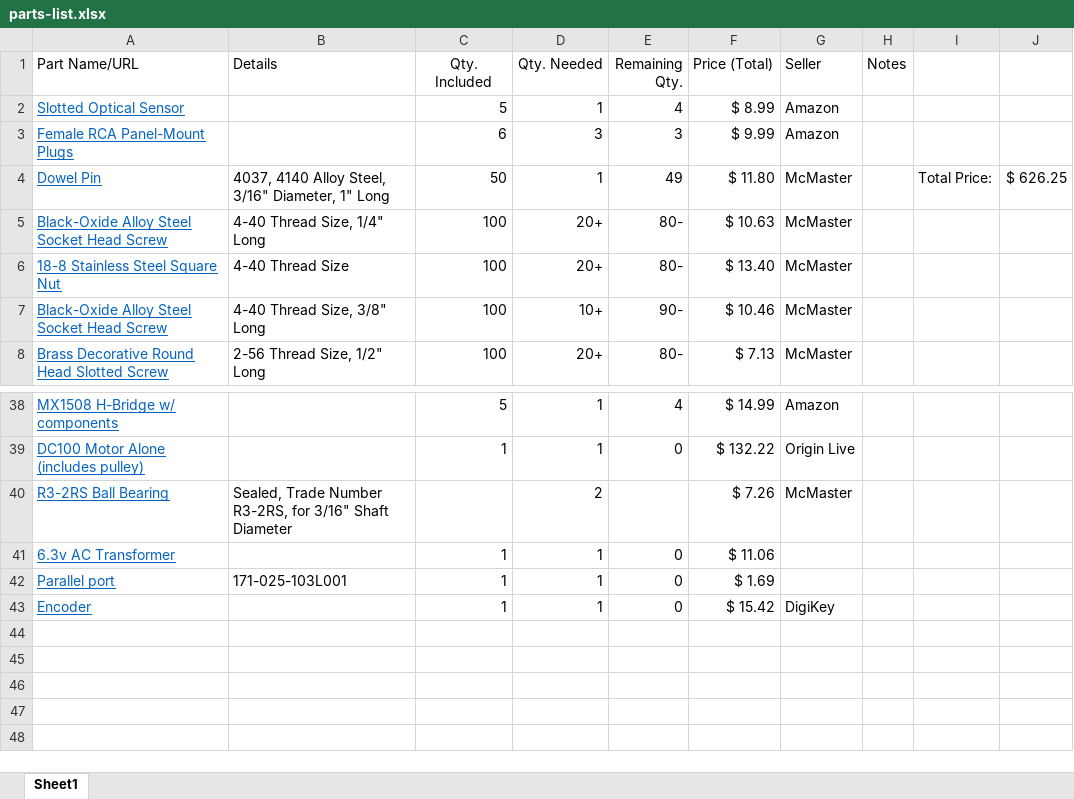
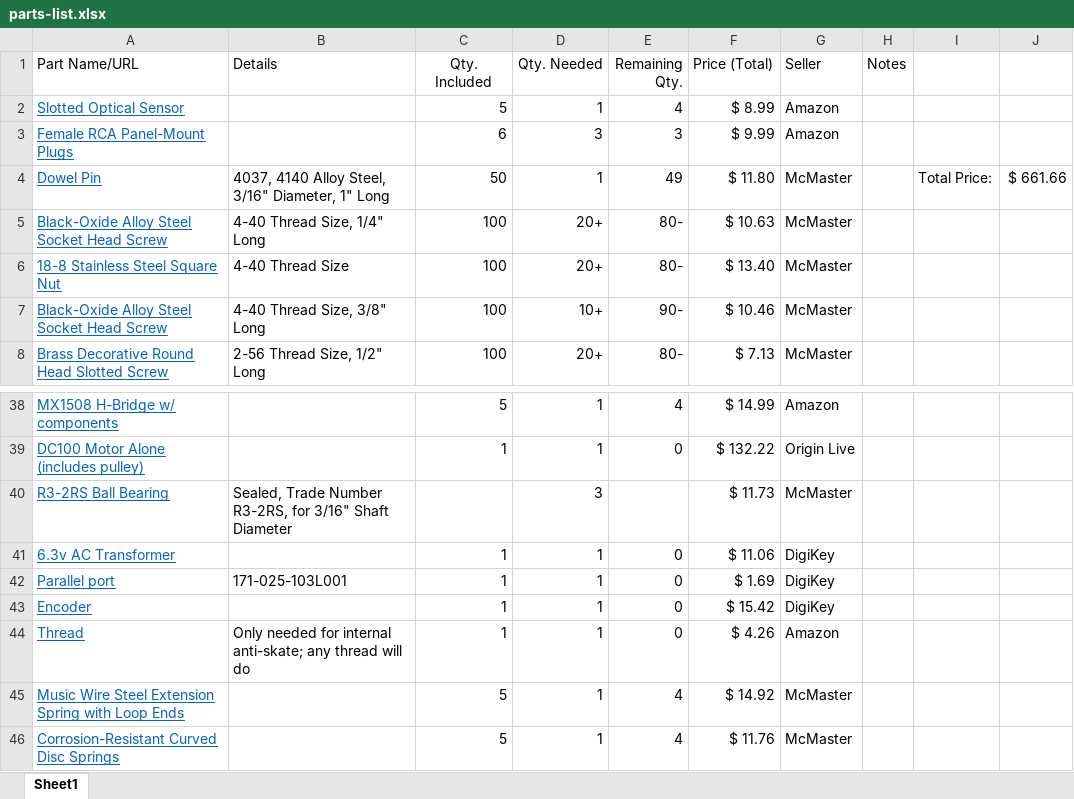
Before and after one commit to pdnelson/Automatic-Record-Player, an Excel workbook: parts-list.xlsx, sheet Sheet1, drawn as a sheet; only a part is shown, gaps mark what is left out; values as stored, in another font and other column widths than the file's, no borders; the diff names each change by its address in the sheet, - before the commit and + after, or states it on an @@ line.

```diff
--- a/parts-list.xlsx (sheet Sheet1)
+++ b/parts-list.xlsx (sheet Sheet1)
-J4: $ 626.25
+J4: $ 661.66
-D40 (Qty. Needed): 2
+D40 (Qty. Needed): 3
-F40 (Price (Total)): $ 7.26
+F40 (Price (Total)): $ 11.73
-G41:G42 (Seller): (empty)
+G41:G42 (Seller): DigiKey
+row 44: Thread | Only needed for internal anti-skate; any thread will do | 1 | 1 | 0 | $ 4.26 | Amazon
+row 45: Music Wire Steel Extension Spring with Loop Ends |  | 5 | 1 | 4 | $ 14.92 | McMaster
+row 46: Corrosion-Resistant Curved Disc Springs |  | 5 | 1 | 4 | $ 11.76 | McMaster
```
Also changed, not shown: 1 other file.
